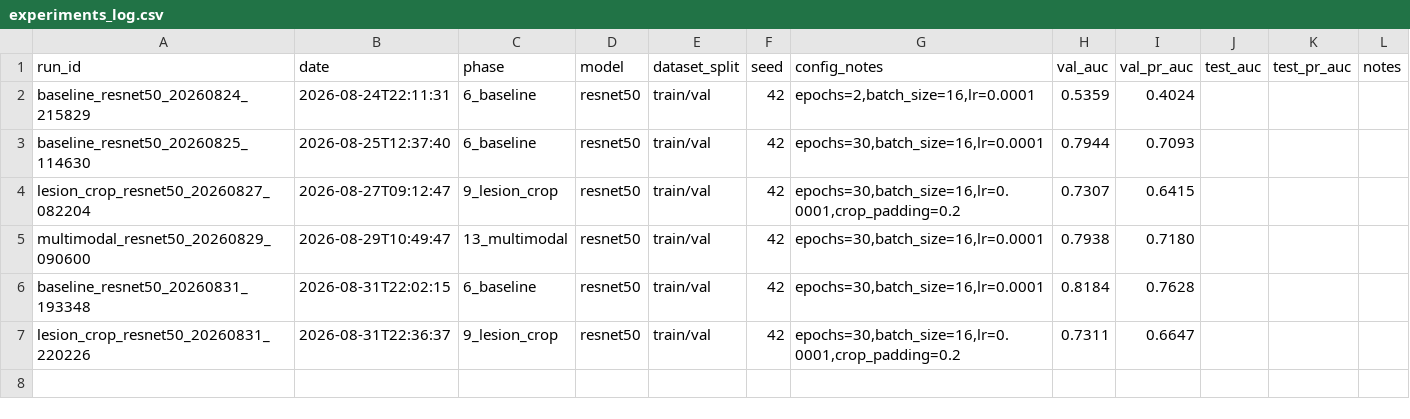
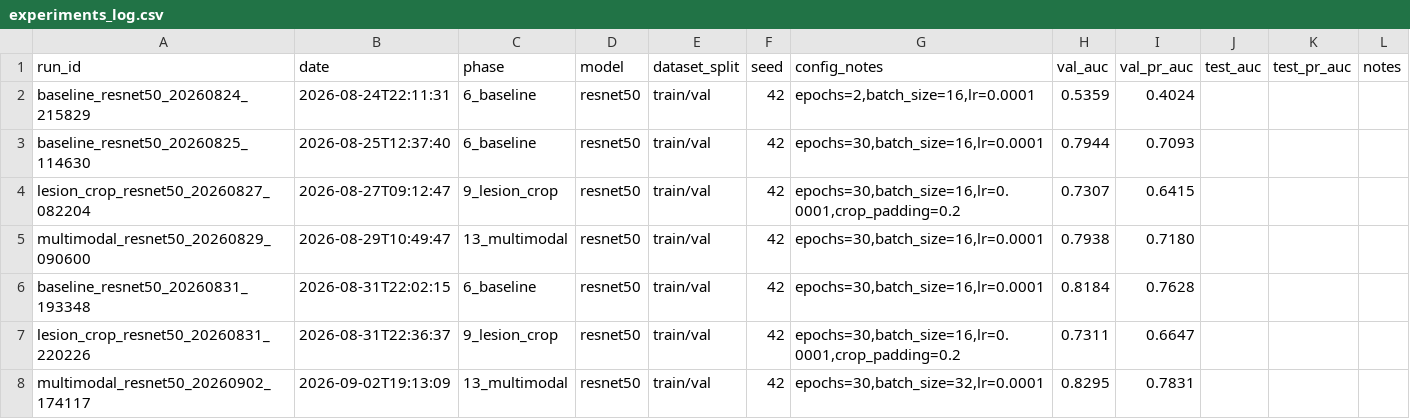
Before and after one commit to ARTiwary/mammotwin, a CSV file: reports/eval_results/experiments_log.csv, drawn as a sheet.

Commit message:
improve the models

```diff
--- a/reports/eval_results/experiments_log.csv
+++ b/reports/eval_results/experiments_log.csv
@@ -7 +7,2 @@ baseline_resnet50_20260831_193348,2026-08-31T22:02:15,6_baseline,resnet50,train/
 lesion_crop_resnet50_20260831_220226,2026-08-31T22:36:37,9_lesion_crop,resnet50,train/val,42,"epochs=30,batch_size=16,lr=0.0001,crop_padding=0.2",0.7311,0.6647,,,
+multimodal_resnet50_20260902_174117,2026-09-02T19:13:09,13_multimodal,resnet50,train/val,42,"epochs=30,batch_size=32,lr=0.0001",0.8295,0.7831,,,
```
Also changed, not shown: 9 other files.
